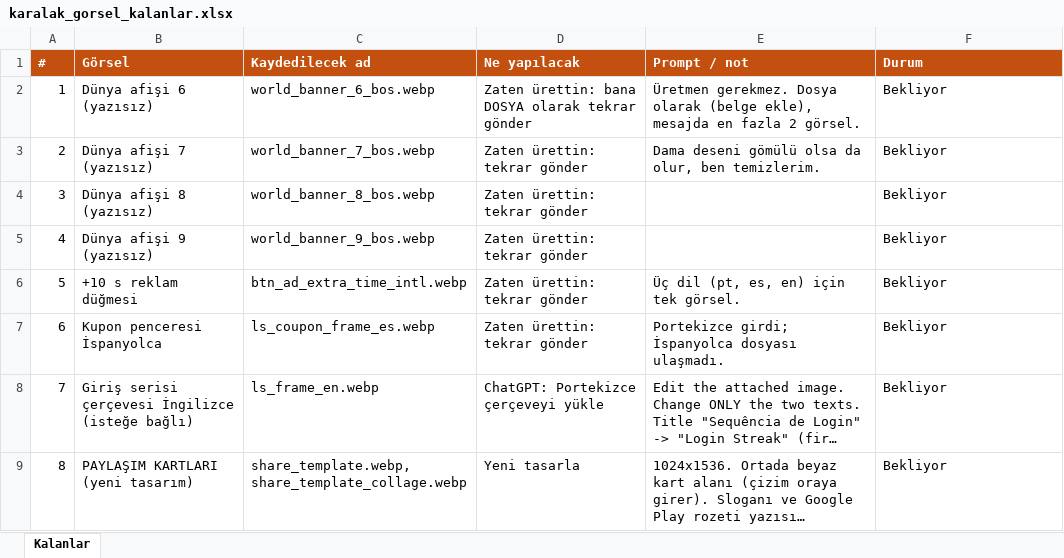
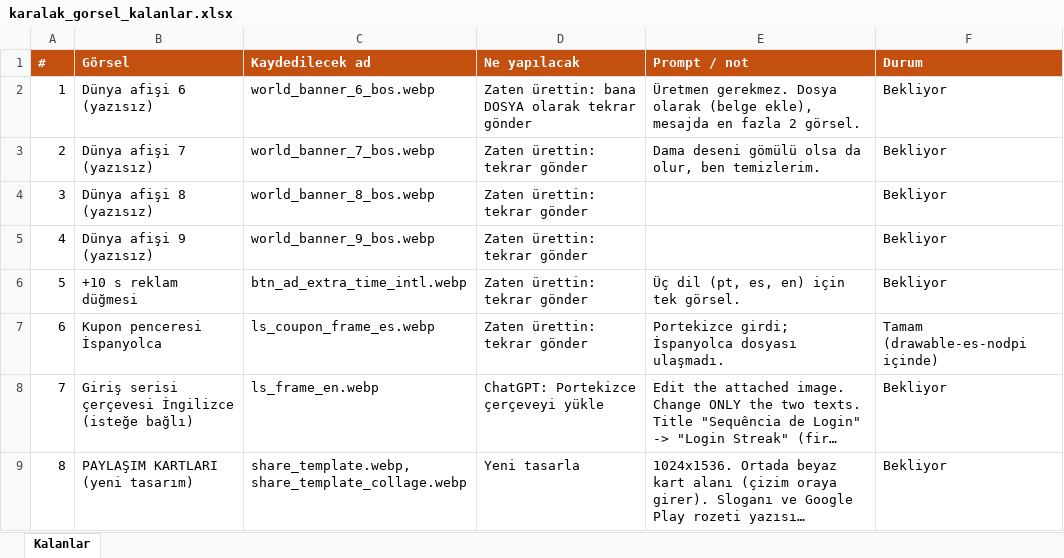
Before and after one commit to sualtikasifi/Karalakv3, an Excel workbook: cizim-hafiza/docs/karalak_gorsel_kalanlar.xlsx, sheet Kalanlar, drawn as a sheet; long unchanged cells end in …; values as stored, in another font and other column widths than the file's, no borders; the diff names each change by its address in the sheet, - before the commit and + after, or states it on an @@ line.

```diff
--- a/cizim-hafiza/docs/karalak_gorsel_kalanlar.xlsx (sheet Kalanlar)
+++ b/cizim-hafiza/docs/karalak_gorsel_kalanlar.xlsx (sheet Kalanlar)
-F7 (Durum): Bekliyor
+F7 (Durum): Tamam (drawable-es-nodpi içinde)
```
Also changed, not shown: 25 other files.
